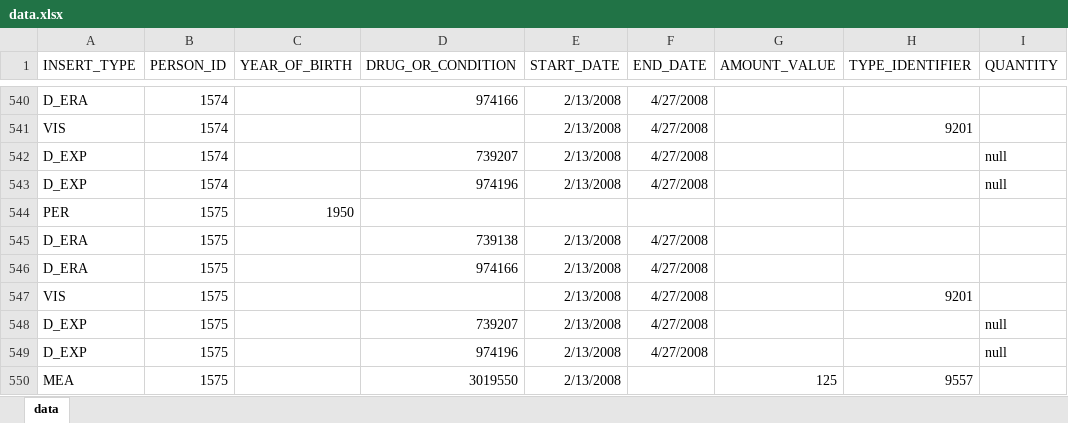
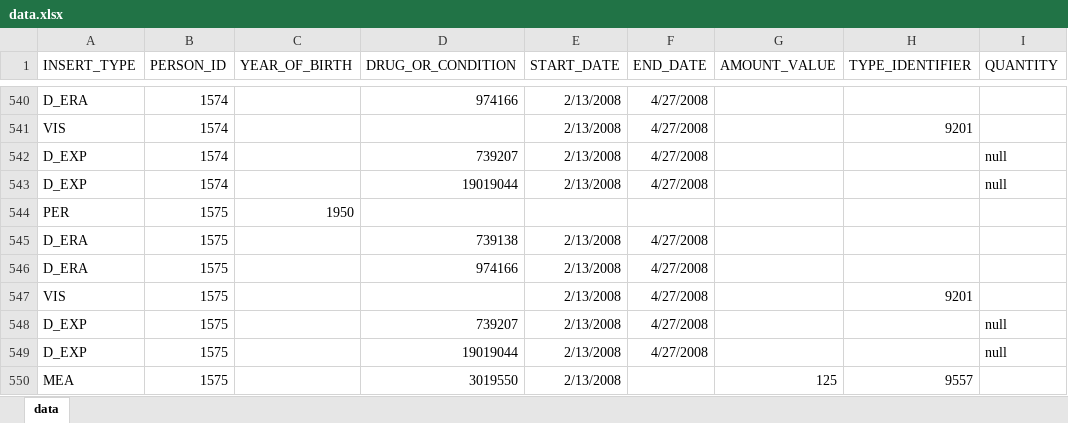
Before and after one commit to dbmi-pitt/ddi-cds, an Excel workbook: patient_addition/data.xlsx, sheet data, drawn as a sheet; only a part is shown, gaps mark what is left out; values as stored, in another font and other column widths than the file's, no borders; the diff names each change by its address in the sheet, - before the commit and + after, or states it on an @@ line.

```diff
--- a/patient_addition/data.xlsx (sheet data)
+++ b/patient_addition/data.xlsx (sheet data)
-D543 (DRUG_OR_CONDITION): 974196
+D543 (DRUG_OR_CONDITION): 19019044
-D549 (DRUG_OR_CONDITION): 974196
+D549 (DRUG_OR_CONDITION): 19019044
```
Also changed, not shown: 3 other files.
